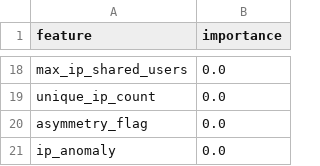
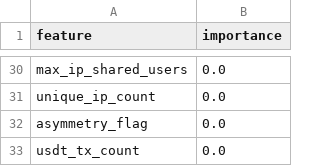
Before and after one commit to Jcsk7049/bitoguard-aml, a CSV file: feature_importance.csv, drawn as a sheet; only a part is shown, gaps mark what is left out; the diff covers the shown part only.

```diff
--- a/feature_importance.csv
+++ b/feature_importance.csv
@@ -20,2 +32,2 @@ unique_ip_count,0.0
 asymmetry_flag,0.0
-ip_anomaly,0.0
+usdt_tx_count,0.0
```
Also changed, not shown: 18 added rows, 6 removed rows and 9 edited cells elsewhere in this file, submission.csv, 5 other files.
